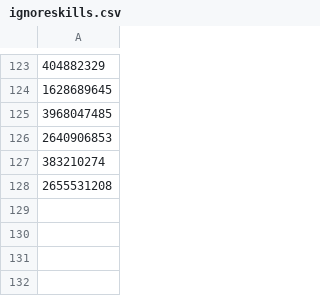
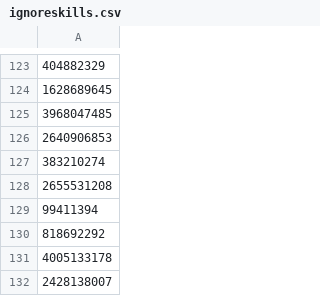
Before and after one commit to SkrubZer0/OverParse, a CSV file: OverParse/Other_Files/ignoreskills.csv, drawn as a sheet; only a part is shown, gaps mark what is left out; the diff names each change by its address in the sheet, - before the commit and + after, or states it on an @@ line.

Commit message:
Update ignoreskills.csv

```diff
--- a/OverParse/Other_Files/ignoreskills.csv
+++ b/OverParse/Other_Files/ignoreskills.csv
+row 129: 99411394
+row 130: 818692292
+row 131: 4005133178
+row 132: 2428138007
```
